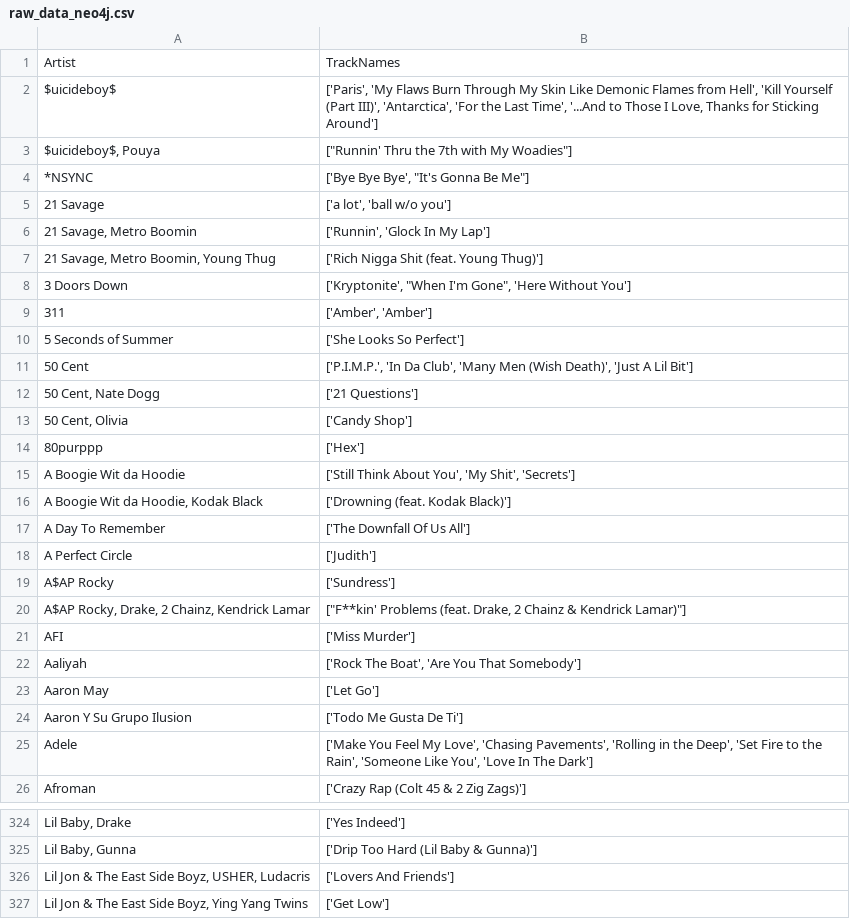
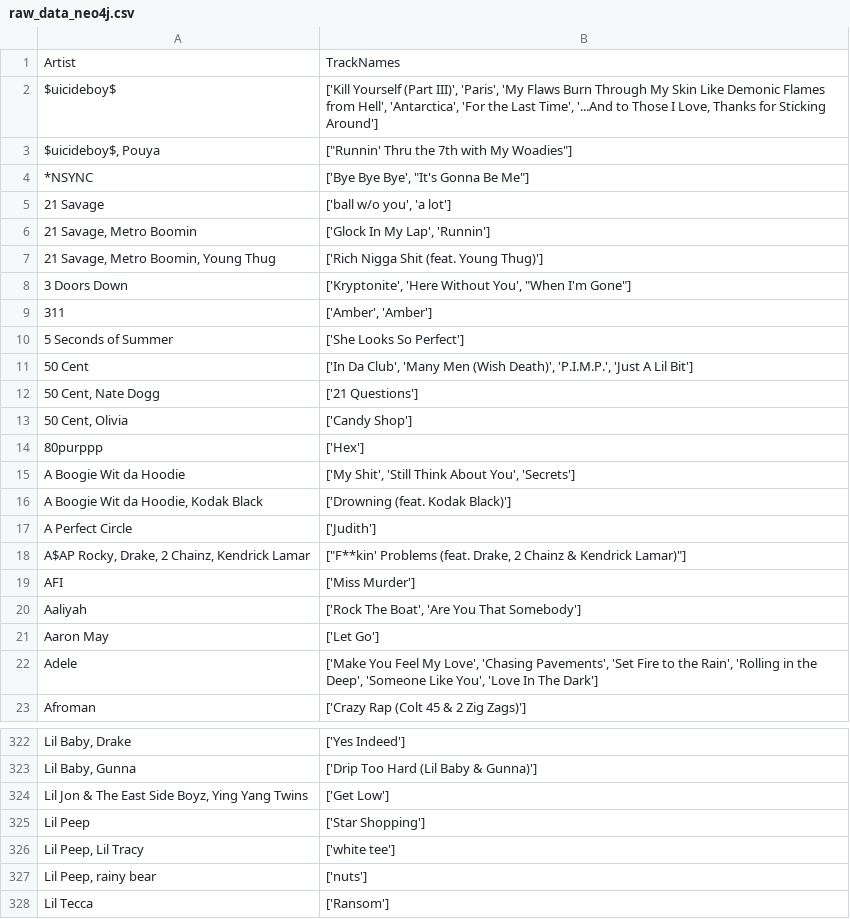
Before and after one commit to uktukt/SheGoesTech_Final_Project, a CSV file: raw_data_neo4j.csv, drawn as a sheet; only a part is shown, gaps mark what is left out; the shorter side is filled out with more unchanged rows; removed rows and columns are numbered as before the commit, all else as after; the diff covers the shown part only; the diff names each change by its address in the sheet, - before the commit and + after, or states it on an @@ line.

```diff
--- a/raw_data_neo4j.csv
+++ b/raw_data_neo4j.csv
-B2: ['Paris', 'My Flaws Burn Through My Skin Like Demonic Flames from Hell', 'Kill Yourself (Part III)', 'Antarctica', 'For…
+B2: ['Kill Yourself (Part III)', 'Paris', 'My Flaws Burn Through My Skin Like Demonic Flames from Hell', 'Antarctica', 'For…
-B5: ['a lot', 'ball w/o you']
+B5: ['ball w/o you', 'a lot']
-B6: ['Runnin', 'Glock In My Lap']
+B6: ['Glock In My Lap', 'Runnin']
-B8: ['Kryptonite', "When I'm Gone", 'Here Without You']
+B8: ['Kryptonite', 'Here Without You', "When I'm Gone"]
-B11: ['P.I.M.P.', 'In Da Club', 'Many Men (Wish Death)', 'Just A…
+B11: ['In Da Club', 'Many Men (Wish Death)', 'P.I.M.P.', 'Just A…
-B15: ['Still Think About You', 'My Shit', 'Secrets']
+B15: ['My Shit', 'Still Think About You', 'Secrets']
-row 17: A Day To Remember | ['The Downfall Of Us All']
-row 19: A$AP Rocky | ['Sundress']
-row 24: Aaron Y Su Grupo Ilusion | ['Todo Me Gusta De Ti']
-B22: …'Chasing Pavements', 'Rolling in the Deep', 'Set Fire to the Rain', 'Someone Like…
+B22: …'Chasing Pavements', 'Set Fire to the Rain', 'Rolling in the Deep', 'Someone Like…
-row 326: Lil Jon & The East Side Boyz, USHER, Ludacris | ['Lovers And Friends']
```
Also changed, not shown: 13 added rows, 12 removed rows and 90 edited cells elsewhere in this file, raw_data_mysql.csv, 2 other files.
